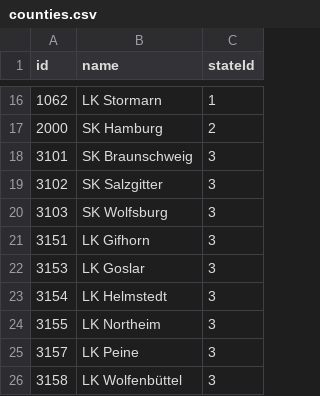
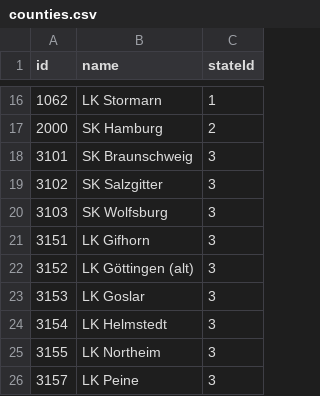
Before and after one commit to COVID-19-Germany-1511/covid-19-data-scrapper-germany, a CSV file: data/raw/counties.csv, drawn as a sheet; only a part is shown, gaps mark what is left out; the shorter side is filled out with more unchanged rows.

Commit message:
Automated data fetch

```diff
--- a/data/raw/counties.csv
+++ b/data/raw/counties.csv
@@ -21,2 +21,3 @@ id,name,stateId
 3151,LK Gifhorn,3
+3152,LK Göttingen (alt),3
 3153,LK Goslar,3
```
Also changed, not shown: 3 other files.
